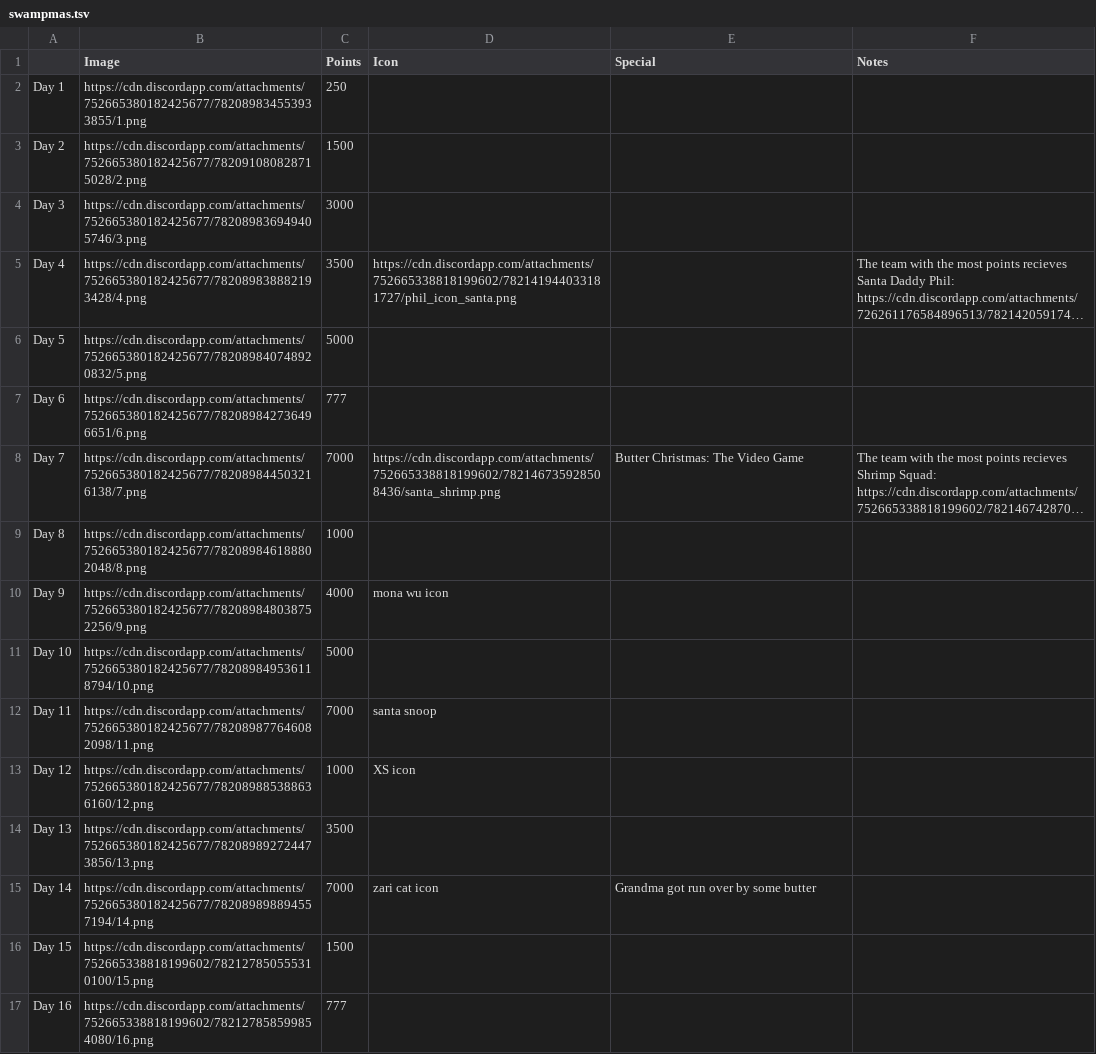
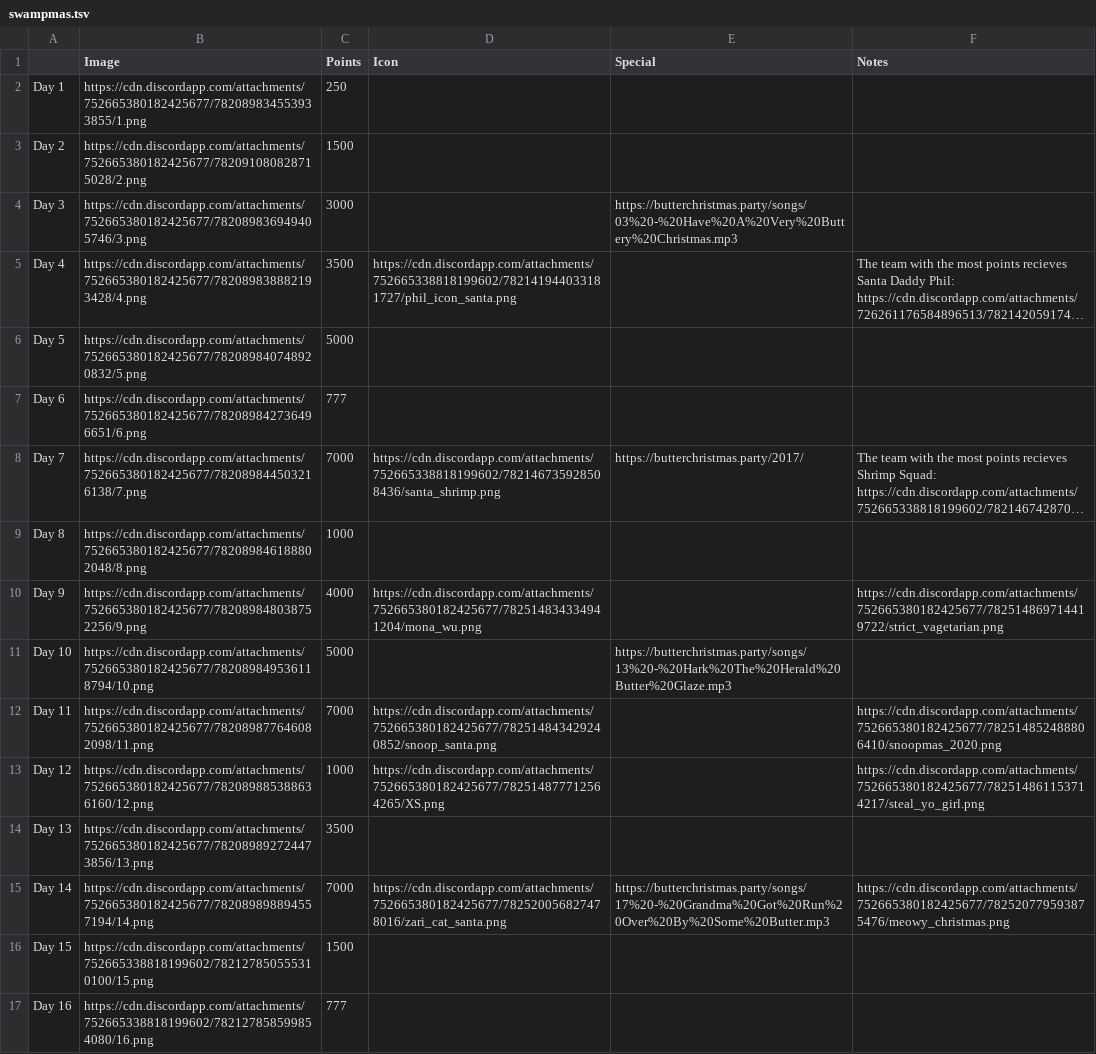
Before and after one commit to badfic/phil-bot-java, a TSV file: src/main/resources/swampmas.tsv, drawn as a sheet; only a part is shown; long unchanged cells end in …; the diff covers the shown part only; the diff names each change by its address in the sheet, - before the commit and + after, or states it on an @@ line.

```diff
--- a/src/main/resources/swampmas.tsv
+++ b/src/main/resources/swampmas.tsv
-E4 (Special): (empty)
+E4 (Special): https://butterchristmas.party/songs/03%20-%20Have%20A%20Very%20Buttery%20Christmas.mp3
-E8 (Special): Butter Christmas: The Video Game
+E8 (Special): https://butterchristmas.party/2017/
-D10 (Icon): mona wu icon
+D10 (Icon): https://cdn.discordapp.com/attachments/752665380182425677/782514834334941204/mona_wu.png
-F10 (Notes): (empty)
+F10 (Notes): https://cdn.discordapp.com/attachments/752665380182425677/782514869714419722/strict_vagetarian.png
-E11 (Special): (empty)
+E11 (Special): https://butterchristmas.party/songs/13%20-%20Hark%20The%20Herald%20Butter%20Glaze.mp3
-D12 (Icon): santa snoop
+D12 (Icon): https://cdn.discordapp.com/attachments/752665380182425677/782514843429240852/snoop_santa.png
-F12 (Notes): (empty)
+F12 (Notes): https://cdn.discordapp.com/attachments/752665380182425677/782514852488806410/snoopmas_2020.png
-D13 (Icon): XS icon
+D13 (Icon): https://cdn.discordapp.com/attachments/752665380182425677/782514877712564265/XS.png
-F13 (Notes): (empty)
+F13 (Notes): https://cdn.discordapp.com/attachments/752665380182425677/782514861153714217/steal_yo_girl.png
-D15 (Icon): zari cat icon
+D15 (Icon): https://cdn.discordapp.com/attachments/752665380182425677/782520056827478016/zari_cat_santa.png
-E15 (Special): Grandma got run over by some butter
+E15 (Special): https://butterchristmas.party/songs/17%20-%20Grandma%20Got%20Run%20Over%20By%20Some%20Butter.mp3
-F15 (Notes): (empty)
+F15 (Notes): https://cdn.discordapp.com/attachments/752665380182425677/782520779593875476/meowy_christmas.png
```
Also changed, not shown: 18 edited cells elsewhere in this file, 22 other files.
